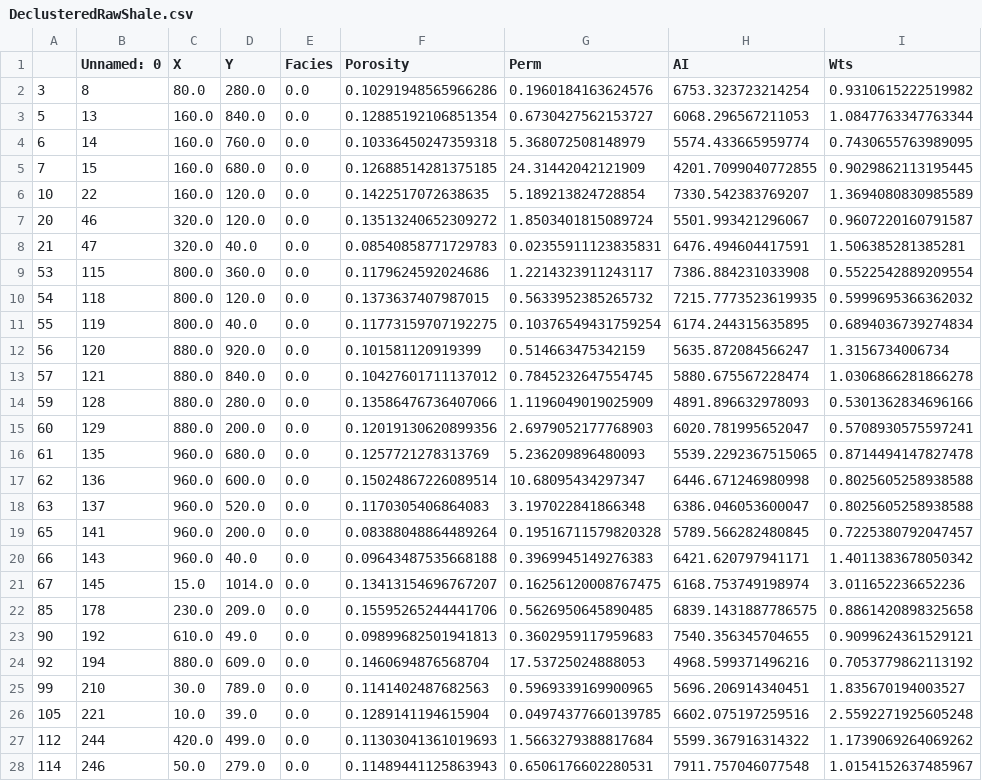
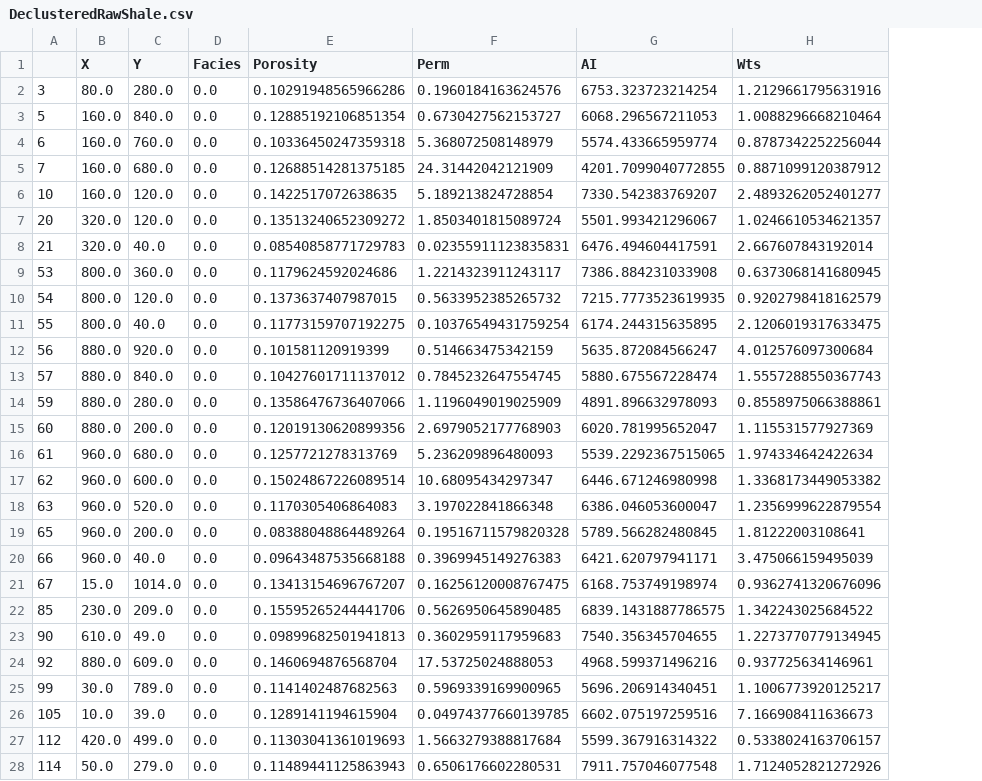
Before and after one commit to elbeejay/PGE383-Group1, a CSV file: Data/DeclusteredRawShale.csv, drawn as a sheet; only a part is shown; removed rows and columns are numbered as before the commit, all else as after; the diff covers the shown part only; the diff names each change by its address in the sheet, - before the commit and + after, or states it on an @@ line.

```diff
--- a/Data/DeclusteredRawShale.csv
+++ b/Data/DeclusteredRawShale.csv
-column B (Unnamed: 0), rows 2-28: 8 | 13 | 14 | 15 | 22 | 46 | 47 | 115 | 118 | 119 | 120 | 121 | 128 | 129 | 135 | 136 | 137 | 141 | 143 | 145 | 178 | 192 | 194 | 210 | 221 | 244 | 246
-H2 (Wts): 0.9310615222519982
+H2 (Wts): 1.2129661795631916
-H3 (Wts): 1.0847763347763344
+H3 (Wts): 1.0088296668210464
-H4 (Wts): 0.7430655763989095
+H4 (Wts): 0.8787342252256044
-H5 (Wts): 0.9029862113195445
+H5 (Wts): 0.8871099120387912
-H6 (Wts): 1.3694080830985589
+H6 (Wts): 2.4893262052401277
-H7 (Wts): 0.9607220160791587
+H7 (Wts): 1.0246610534621357
-H8 (Wts): 1.506385281385281
+H8 (Wts): 2.667607843192014
-H9 (Wts): 0.5522542889209554
+H9 (Wts): 0.6373068141680945
-H10 (Wts): 0.5999695366362032
+H10 (Wts): 0.9202798418162579
-H11 (Wts): 0.6894036739274834
+H11 (Wts): 2.1206019317633475
-H12 (Wts): 1.3156734006734
+H12 (Wts): 4.012576097300684
-H13 (Wts): 1.0306866281866278
+H13 (Wts): 1.5557288550367743
-H14 (Wts): 0.5301362834696166
+H14 (Wts): 0.8558975066388861
-H15 (Wts): 0.5708930575597241
+H15 (Wts): 1.115531577927369
-H16 (Wts): 0.8714494147827478
+H16 (Wts): 1.974334642422634
-H17 (Wts): 0.8025605258938588
+H17 (Wts): 1.3368173449053382
-H18 (Wts): 0.8025605258938588
+H18 (Wts): 1.2356999622879554
-H19 (Wts): 0.7225380792047457
+H19 (Wts): 1.81222003108641
-H20 (Wts): 1.4011383678050342
+H20 (Wts): 3.475066159495039
-H21 (Wts): 3.011652236652236
+H21 (Wts): 0.9362741320676096
-H22 (Wts): 0.8861420898325658
+H22 (Wts): 1.342243025684522
-H23 (Wts): 0.9099624361529121
+H23 (Wts): 1.2273770779134945
-H24 (Wts): 0.7053779862113192
+H24 (Wts): 0.937725634146961
-H25 (Wts): 1.835670194003527
+H25 (Wts): 1.1006773920125217
-H26 (Wts): 2.5592271925605248
+H26 (Wts): 7.166908411636673
-H27 (Wts): 1.1739069264069262
+H27 (Wts): 0.5338024163706157
-H28 (Wts): 1.0154152637485967
+H28 (Wts): 1.7124052821272926
```
Also changed, not shown: 35 edited cells elsewhere in this file, Data/DeclusteredRawSandstone.csv, Data/DeclusteredSandstone.csv, 2 other files.
